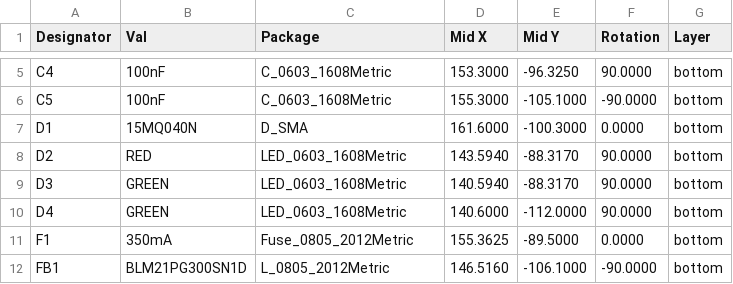
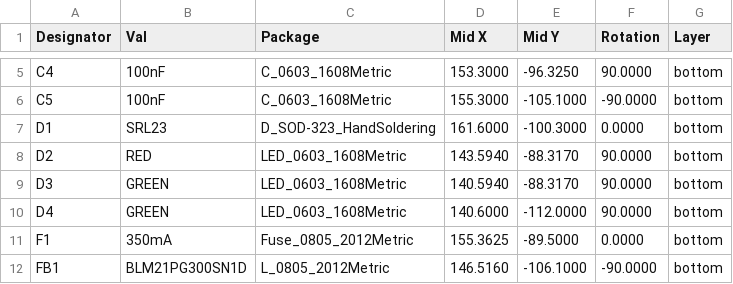
Before and after one commit to ThunderFly-aerospace/TFUSBSERIAL01, a CSV file: hw/cam_profi/assembly/PnP/TFUSBSERIAL01_cpl_both_pos.csv, drawn as a sheet; only a part is shown, gaps mark what is left out.

```diff
--- a/hw/cam_profi/assembly/PnP/TFUSBSERIAL01_cpl_both_pos.csv
+++ b/hw/cam_profi/assembly/PnP/TFUSBSERIAL01_cpl_both_pos.csv
@@ -6,3 +6,3 @@ Designator,Val,Package,Mid X,Mid Y,Rotation,Layer
 "C5","100nF","C_0603_1608Metric",155.3000,-105.1000,-90.0000,bottom
-"D1","15MQ040N","D_SMA",161.6000,-100.3000,0.0000,bottom
+"D1","SRL23","D_SOD-323_HandSoldering",161.6000,-100.3000,0.0000,bottom
 "D2","RED","LED_0603_1608Metric",143.5940,-88.3170,90.0000,bottom
```
Also changed, not shown: hw/cam_profi/assembly/TFUSBSERIAL01-bom.csv, hw/cam_profi/assembly/TFUSBSERIAL01-bom_nogroup.csv, 35 other files.
